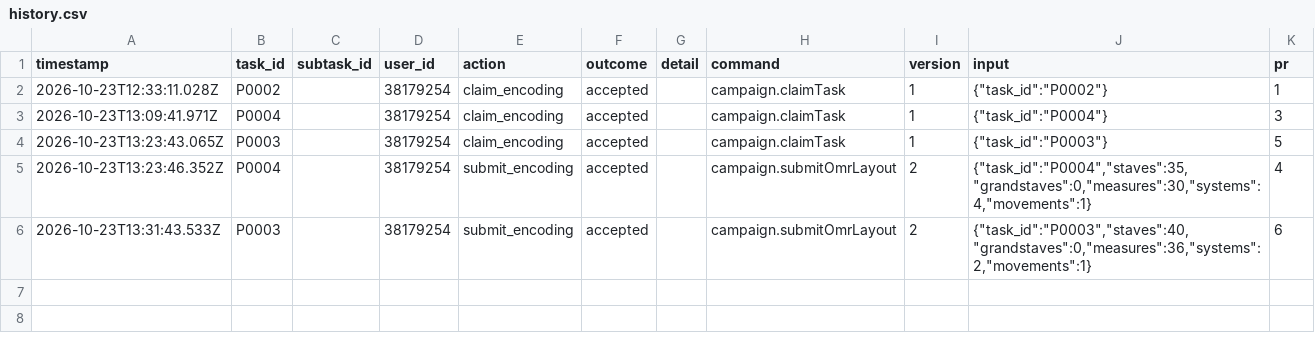
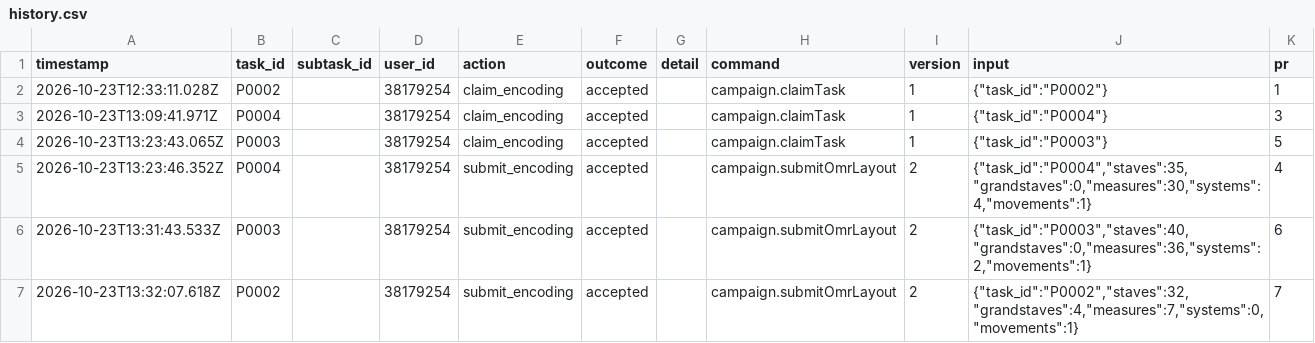
Before and after one commit to ohwjd/test-20261023-1, a CSV file: tracking/history.csv, drawn as a sheet.

```diff
--- a/tracking/history.csv
+++ b/tracking/history.csv
@@ -6 +6,2 @@ timestamp,task_id,subtask_id,user_id,action,outcome,detail,command,version,input
 2026-10-23T13:31:43.533Z,P0003,,38179254,submit_encoding,accepted,,campaign.submitOmrLayout,2,"{""task_id"":""P0003"",""staves"":40,""grandstaves"":0,""measures"":36,""systems"":2,""movements"":1}",6
+2026-10-23T13:32:07.618Z,P0002,,38179254,submit_encoding,accepted,,campaign.submitOmrLayout,2,"{""task_id"":""P0002"",""staves"":32,""grandstaves"":4,""measures"":7,""systems"":0,""movements"":1}",7
```
Also changed, not shown: tracking/state.csv, 5 other files.
